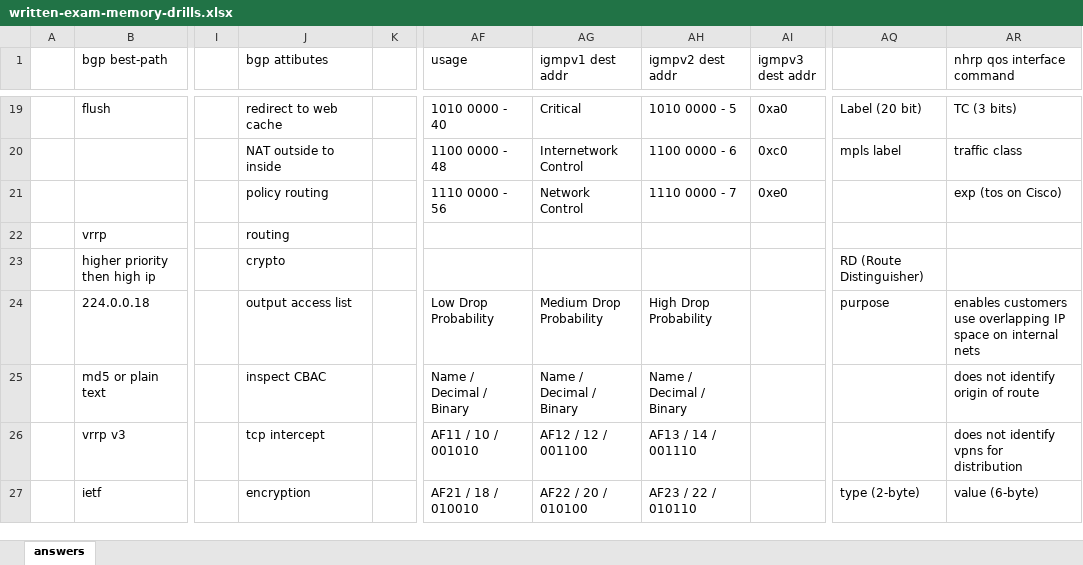
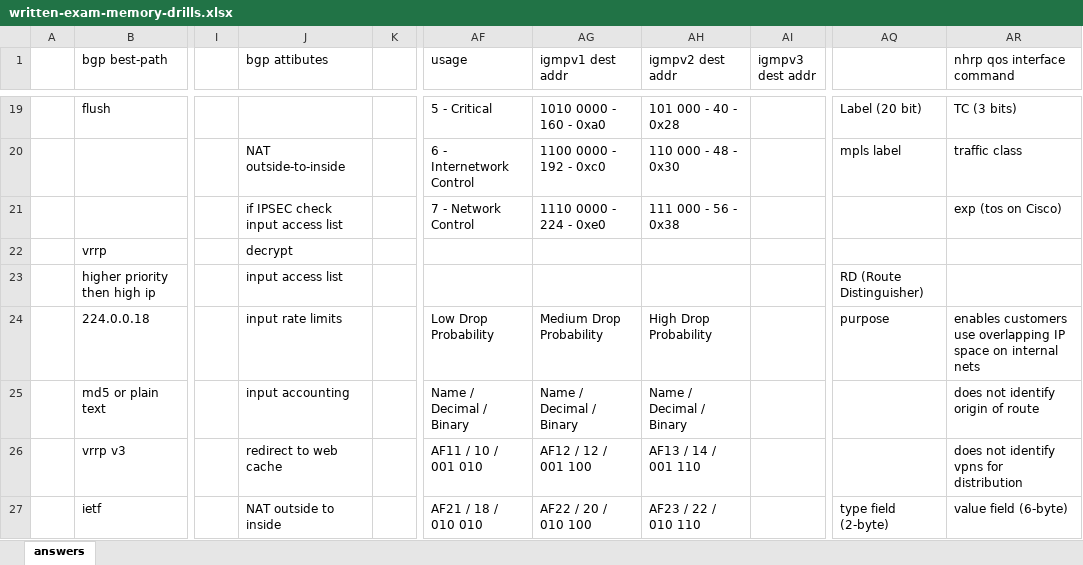
Before and after one commit to thelantamer/notes, an Excel workbook: written-exam-memory-drills.xlsx, sheet answers, drawn as a sheet; only a part is shown, gaps mark what is left out; values as stored, in another font and other column widths than the file's, no cell formats; the diff covers the shown part only; the diff names each change by its address in the sheet, - before the commit and + after, or states it on an @@ line.

```diff
--- a/written-exam-memory-drills.xlsx (sheet answers)
+++ b/written-exam-memory-drills.xlsx (sheet answers)
-J19 (bgp attibutes): redirect to web cache
+J19 (bgp attibutes): (empty)
-AF19 (usage): 1010 0000 - 40
+AF19 (usage): 5 - Critical
-AG19 (igmpv1 dest addr): Critical
+AG19 (igmpv1 dest addr): 1010 0000 - 160 - 0xa0
-AH19 (igmpv2 dest addr): 1010 0000 - 5
+AH19 (igmpv2 dest addr): 101 000 - 40 - 0x28
-AI19 (igmpv3 dest addr): 0xa0
+AI19 (igmpv3 dest addr): (empty)
-J20 (bgp attibutes): NAT outside to inside
+J20 (bgp attibutes): NAT outside-to-inside
-AF20 (usage): 1100 0000 - 48
+AF20 (usage): 6 - Internetwork Control
-AG20 (igmpv1 dest addr): Internetwork Control
+AG20 (igmpv1 dest addr): 1100 0000 - 192 - 0xc0
-AH20 (igmpv2 dest addr): 1100 0000 - 6
+AH20 (igmpv2 dest addr): 110 000 - 48 - 0x30
-AI20 (igmpv3 dest addr): 0xc0
+AI20 (igmpv3 dest addr): (empty)
-J21 (bgp attibutes): policy routing
+J21 (bgp attibutes): if IPSEC check input access list
-AF21 (usage): 1110 0000 - 56
+AF21 (usage): 7 - Network Control
-AG21 (igmpv1 dest addr): Network Control
+AG21 (igmpv1 dest addr): 1110 0000 - 224 - 0xe0
-AH21 (igmpv2 dest addr): 1110 0000 - 7
+AH21 (igmpv2 dest addr): 111 000 - 56 - 0x38
-AI21 (igmpv3 dest addr): 0xe0
+AI21 (igmpv3 dest addr): (empty)
-J22 (bgp attibutes): routing
+J22 (bgp attibutes): decrypt
-J23 (bgp attibutes): crypto
+J23 (bgp attibutes): input access list
-J24 (bgp attibutes): output access list
+J24 (bgp attibutes): input rate limits
-J25 (bgp attibutes): inspect CBAC
+J25 (bgp attibutes): input accounting
-J26 (bgp attibutes): tcp intercept
+J26 (bgp attibutes): redirect to web cache
-AF26 (usage): AF11 / 10 / 001010
+AF26 (usage): AF11 / 10 / 001 010
-AG26 (igmpv1 dest addr): AF12 / 12 / 001100
+AG26 (igmpv1 dest addr): AF12 / 12 / 001 100
-AH26 (igmpv2 dest addr): AF13 / 14 / 001110
+AH26 (igmpv2 dest addr): AF13 / 14 / 001 110
-J27 (bgp attibutes): encryption
+J27 (bgp attibutes): NAT outside to inside
-AF27 (usage): AF21 / 18 / 010010
+AF27 (usage): AF21 / 18 / 010 010
-AG27 (igmpv1 dest addr): AF22 / 20 / 010100
+AG27 (igmpv1 dest addr): AF22 / 20 / 010 100
-AH27 (igmpv2 dest addr): AF23 / 22 / 010110
+AH27 (igmpv2 dest addr): AF23 / 22 / 010 110
-AQ27: type (2-byte)
+AQ27: type field (2-byte)
-AR27 (nhrp qos interface command): value (6-byte)
+AR27 (nhrp qos interface command): value field (6-byte)
```
Also changed, not shown: 285 edited cells elsewhere in this sheet, cell formats, 1 other file.
